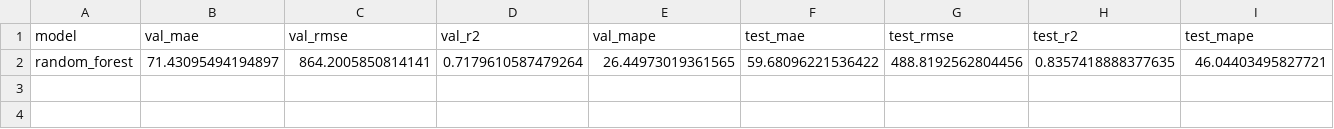
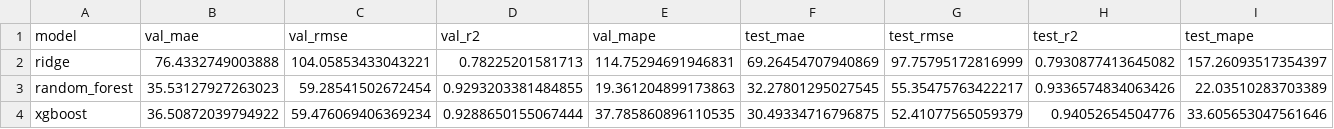
Before and after one commit to Isaac1606/mlops-team-61-project, a CSV file: models/model_comparison.csv, drawn as a sheet.

```diff
--- a/models/model_comparison.csv
+++ b/models/model_comparison.csv
@@ -1,2 +1,4 @@
 model,val_mae,val_rmse,val_r2,val_mape,test_mae,test_rmse,test_r2,test_mape
-random_forest,71.43095494194897,864.2005850814141,0.7179610587479264,26.44973019361565,59.68096221536422,488.8192562804456,0.8357418888377635,46.04403495827721
+ridge,76.4332749003888,104.05853433043221,0.78225201581713,114.75294691946831,69.26454707940869,97.75795172816999,0.7930877413645082,157.26093517354397
+random_forest,35.53127927263023,59.28541502672454,0.9293203381484855,19.361204899173863,32.27801295027545,55.35475763422217,0.9336574834063426,22.03510283703389
+xgboost,36.50872039794922,59.476069406369234,0.9288650155067444,37.785860896110535,30.49334716796875,52.41077565059379,0.94052654504776,33.605653047561646
```
Also changed, not shown: models/random_forest_feature_importance.csv, 22 other files.
